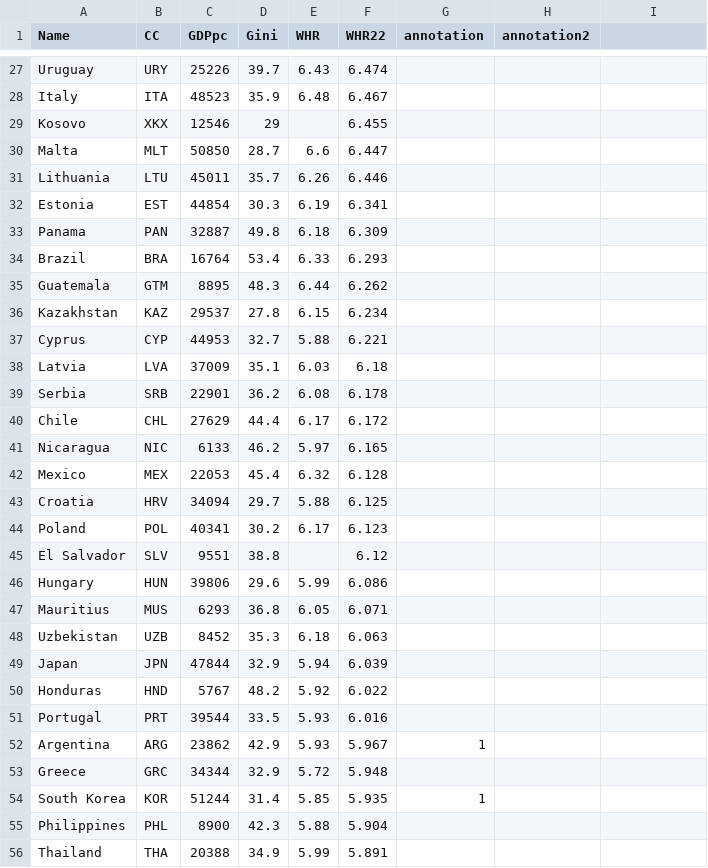
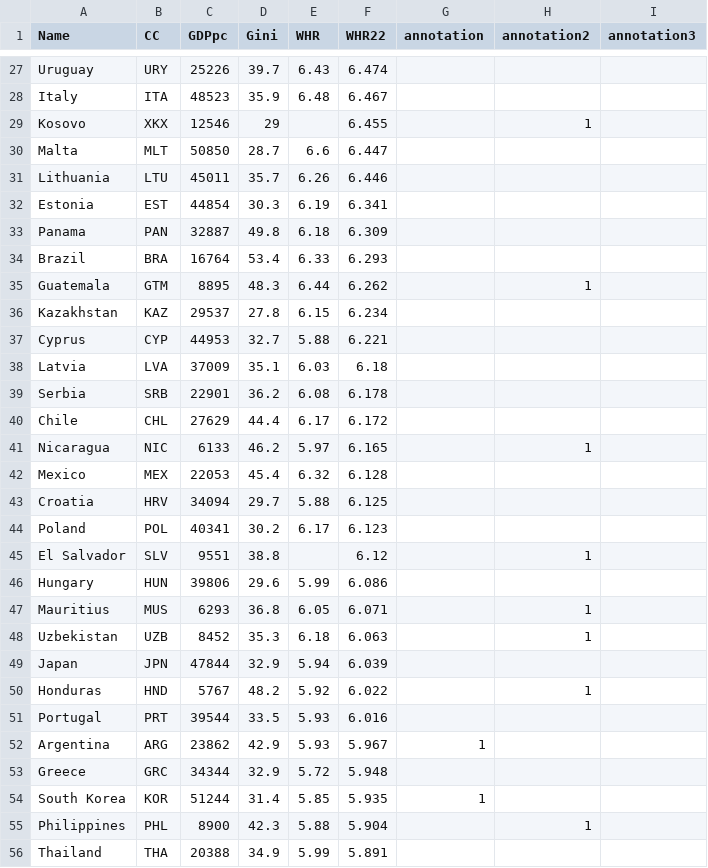
Before and after one commit to LCaravaggio/PaisesFelices, a CSV file: datos/datos.csv, drawn as a sheet; only a part is shown, gaps mark what is left out; the diff names each change by its address in the sheet, - before the commit and + after, or states it on an @@ line.

Commit message:
Update datos.csv

```diff
--- a/datos/datos.csv
+++ b/datos/datos.csv
-I1: (empty)
+I1: annotation3
-H29 (annotation2): (empty)
+H29 (annotation2): 1
-H35 (annotation2): (empty)
+H35 (annotation2): 1
-H41 (annotation2): (empty)
+H41 (annotation2): 1
-H45 (annotation2): (empty)
+H45 (annotation2): 1
-H47:H48 (annotation2): (empty)
+H47:H48 (annotation2): 1
-H50 (annotation2): (empty)
+H50 (annotation2): 1
-H55 (annotation2): (empty)
+H55 (annotation2): 1
```
